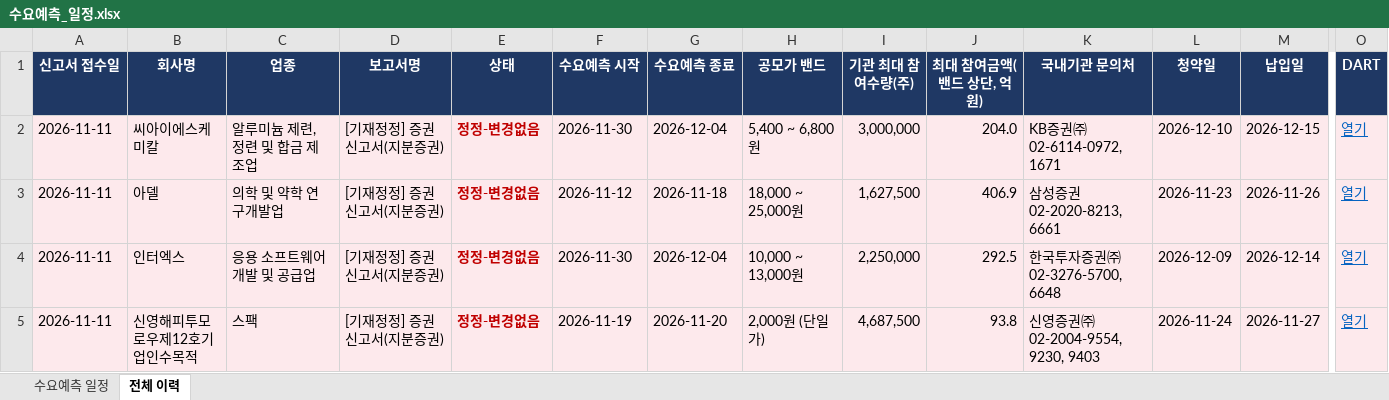
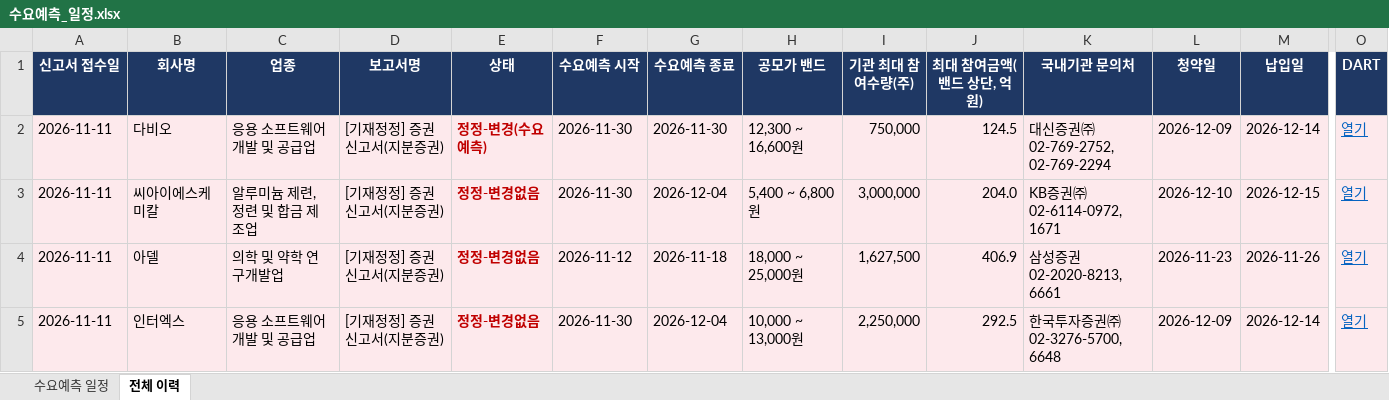
Before and after one commit to population1541/ipo-dashboard, an Excel workbook: 수요예측_일정.xlsx, sheet 전체 이력, drawn as a sheet; only a part is shown, gaps mark what is left out; the shorter side is filled out with more unchanged rows; values as stored, in another font and other column widths than the file's, no borders; rows hold the shown columns only; the diff names each change by its address in the sheet, - before the commit and + after, or states it on an @@ line.

```diff
--- a/수요예측_일정.xlsx (sheet 전체 이력)
+++ b/수요예측_일정.xlsx (sheet 전체 이력)
+row 2: 2026-11-11 | 다비오 | 응용 소프트웨어 개발 및 공급업 | [기재정정] 증권신고서(지분증권) | 정정-변경(수요예측) | 2026-11-30 | 2026-11-30 | 12,300 ~ 16,600원 | 750,000 | 124.5 | 대신증권㈜ 02-769-2752, 02-769-2294 | 2026-12-09 | 2026-12-14 | 열기
```
Also changed, not shown: sheet 수요예측 일정.
